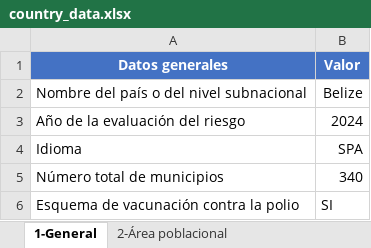
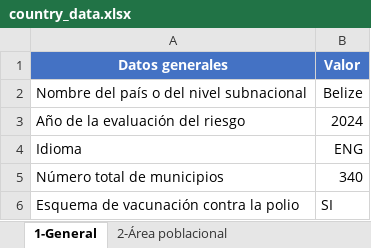
Before and after one commit to IM-Data-PAHO/polio-risk-assessment, an Excel workbook: src/Data/country_data.xlsx, sheet 1-General, drawn as a sheet; values as stored, in another font and other column widths than the file's, no borders; the diff names each change by its address in the sheet, - before the commit and + after, or states it on an @@ line.

```diff
--- a/src/Data/country_data.xlsx (sheet 1-General)
+++ b/src/Data/country_data.xlsx (sheet 1-General)
-B4 (Valor): SPA
+B4 (Valor): ENG
```
Also changed, not shown: src/Data/polio_results.xlsx, 4 other files.
